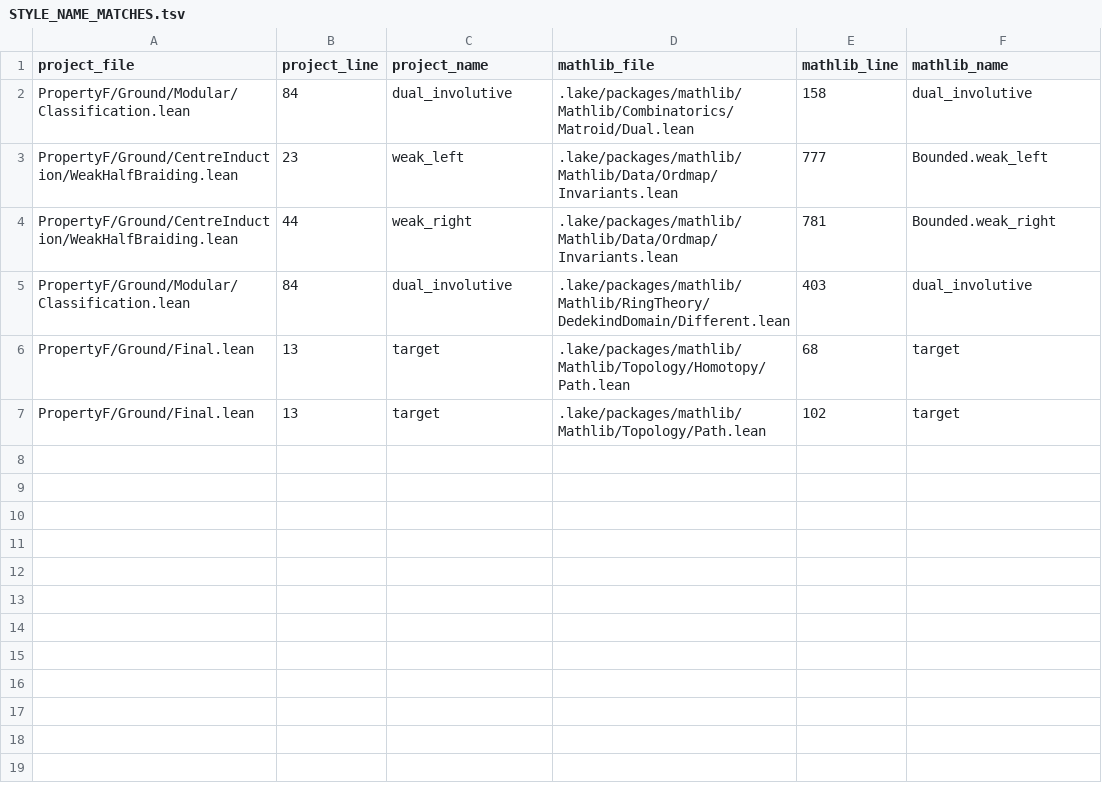
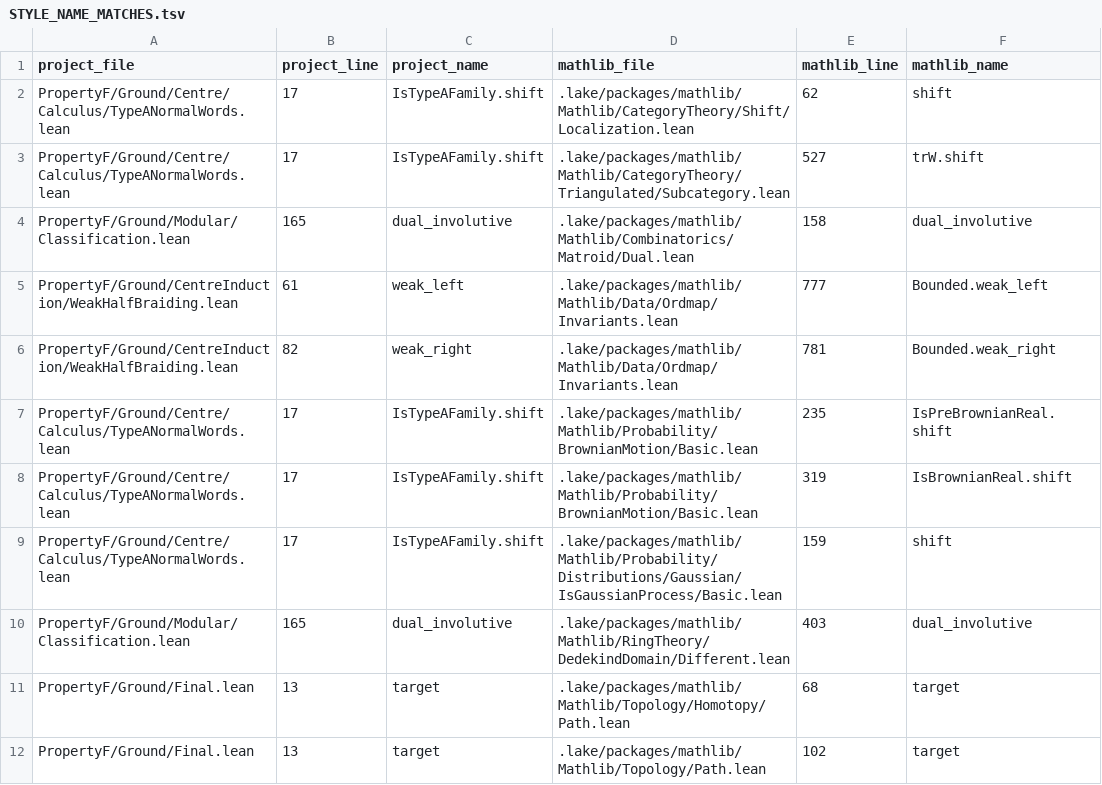
Before and after one commit to project-numina/mtc, a TSV file: STYLE_NAME_MATCHES.tsv, drawn as a sheet.

```diff
--- a/STYLE_NAME_MATCHES.tsv
+++ b/STYLE_NAME_MATCHES.tsv
@@ -1,6 +1,11 @@
 project_file	project_line	project_name	mathlib_file	mathlib_line	mathlib_name
-PropertyF/Ground/Modular/Classification.lean	84	dual_involutive	.lake/packages/mathlib/Mathlib/Combinatorics/Matroid/Dual.lean	158	dual_involutive
-PropertyF/Ground/CentreInduction/WeakHalfBraiding.lean	23	weak_left	.lake/packages/mathlib/Mathlib/Data/Ordmap/Invariants.lean	777	Bounded.weak_left
-PropertyF/Ground/CentreInduction/WeakHalfBraiding.lean	44	weak_right	.lake/packages/mathlib/Mathlib/Data/Ordmap/Invariants.lean	781	Bounded.weak_right
-PropertyF/Ground/Modular/Classification.lean	84	dual_involutive	.lake/packages/mathlib/Mathlib/RingTheory/DedekindDomain/Different.lean	403	dual_involutive
+PropertyF/Ground/Centre/Calculus/TypeANormalWords.lean	17	IsTypeAFamily.shift	.lake/packages/mathlib/Mathlib/CategoryTheory/Shift/Localization.lean	62	shift
+PropertyF/Ground/Centre/Calculus/TypeANormalWords.lean	17	IsTypeAFamily.shift	.lake/packages/mathlib/Mathlib/CategoryTheory/Triangulated/Subcategory.lean	527	trW.shift
+PropertyF/Ground/Modular/Classification.lean	165	dual_involutive	.lake/packages/mathlib/Mathlib/Combinatorics/Matroid/Dual.lean	158	dual_involutive
+PropertyF/Ground/CentreInduction/WeakHalfBraiding.lean	61	weak_left	.lake/packages/mathlib/Mathlib/Data/Ordmap/Invariants.lean	777	Bounded.weak_left
+PropertyF/Ground/CentreInduction/WeakHalfBraiding.lean	82	weak_right	.lake/packages/mathlib/Mathlib/Data/Ordmap/Invariants.lean	781	Bounded.weak_right
+PropertyF/Ground/Centre/Calculus/TypeANormalWords.lean	17	IsTypeAFamily.shift	.lake/packages/mathlib/Mathlib/Probability/BrownianMotion/Basic.lean	235	IsPreBrownianReal.shift
+PropertyF/Ground/Centre/Calculus/TypeANormalWords.lean	17	IsTypeAFamily.shift	.lake/packages/mathlib/Mathlib/Probability/BrownianMotion/Basic.lean	319	IsBrownianReal.shift
+PropertyF/Ground/Centre/Calculus/TypeANormalWords.lean	17	IsTypeAFamily.shift	.lake/packages/mathlib/Mathlib/Probability/Distributions/Gaussian/IsGaussianProcess/Basic.lean	159	shift
+PropertyF/Ground/Modular/Classification.lean	165	dual_involutive	.lake/packages/mathlib/Mathlib/RingTheory/DedekindDomain/Different.lean	403	dual_involutive
 PropertyF/Ground/Final.lean	13	target	.lake/packages/mathlib/Mathlib/Topology/Homotopy/Path.lean	68	target
```
Also changed, not shown: 5 other files.
